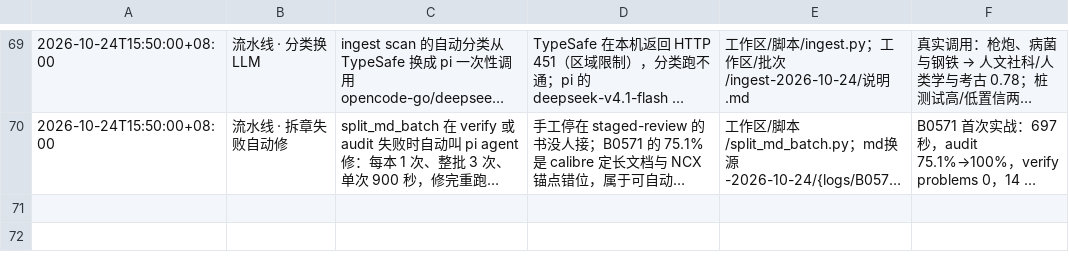
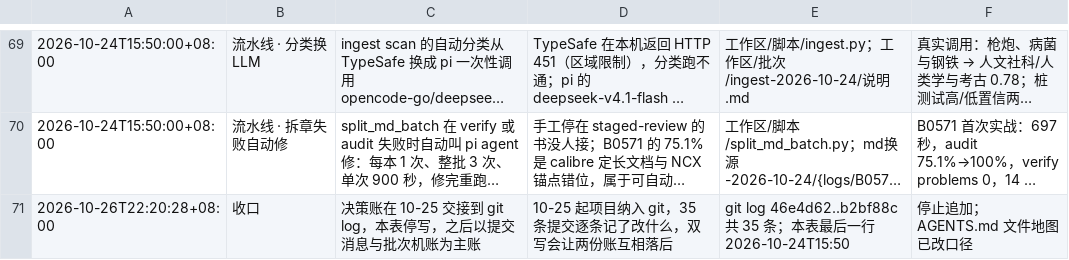
Before and after one commit to sk123qaq/book-corpus, a TSV file: 工作区/方案/决策记录.tsv, drawn as a sheet; only a part is shown, gaps mark what is left out; long unchanged cells end in …; the diff names each change by its address in the sheet, - before the commit and + after, or states it on an @@ line.

Commit message:
账本：决策账在 10-25 交接到 git
决策记录.tsv 追加收口行：10-25 起 git log 为主账，本表停写；证据是 46e4d62..b2bf88c 共 35 条提交与本表最后一行 2026-10-24T15:50。AGENTS.md 文件地图同步改口径，不再把已停写的表叫「执行期主账」。

判据：tail -1 决策记录.tsv 是收口行；git log --oneline -1 是本次提交。

```diff
--- a/工作区/方案/决策记录.tsv
+++ b/工作区/方案/决策记录.tsv
+row 71: 2026-10-26T22:20:28+08:00 | 收口 | 决策账在 10-25 交接到 git log，本表停写，之后以提交消息与批次机账为主账 | 10-25 起项目纳入 git，35 条提交逐条记了改什么，双写会让两份账互相落后 | git log 46e4d62..b2bf88c 共 35 条；本表最后一行 2026-10-24T15:50 | 停止追加；AGENTS.md 文件地图已改口径
```
Also changed, not shown: 1 other file.
